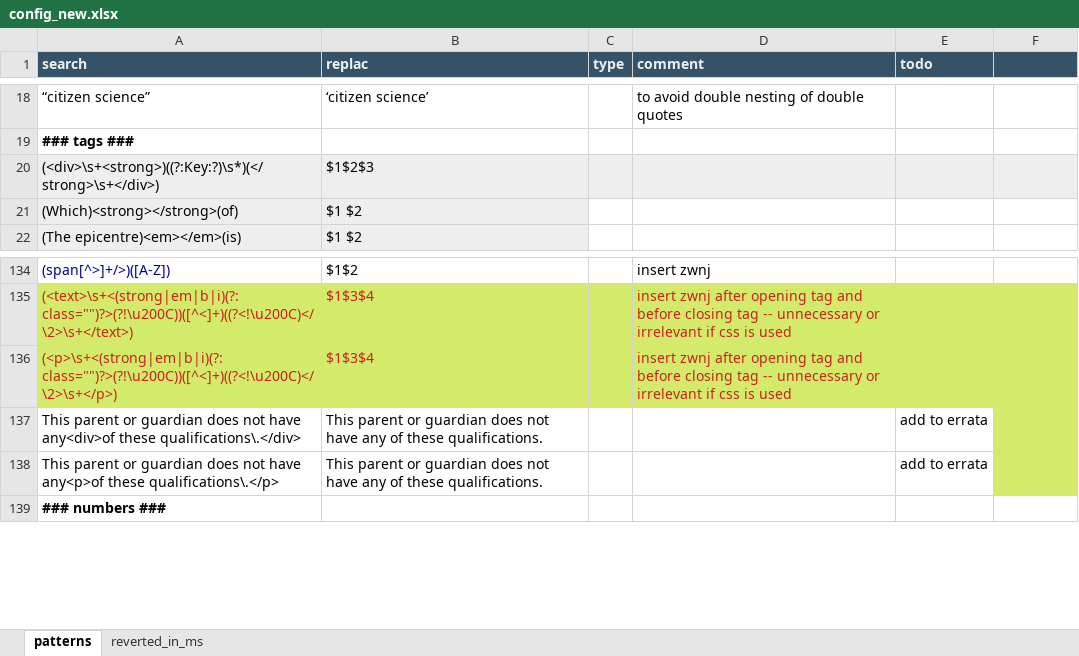
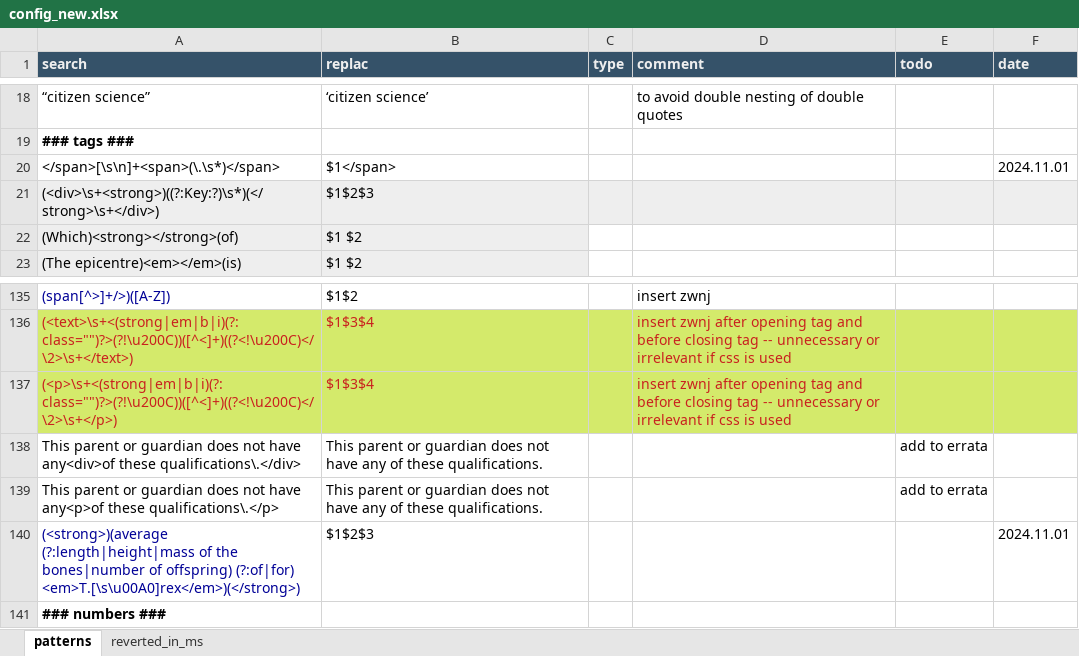
Before and after one commit to capstanlqc/source-xml-linter, an Excel workbook: config_new.xlsx, sheet patterns, drawn as a sheet; only a part is shown, gaps mark what is left out; values as stored, in another font and other column widths than the file's, no borders; conditional formats not drawn; addresses are those after the commit; the diff names each change by its address in the sheet, - before the commit and + after, or states it on an @@ line.

Commit message:
Added a couple of new rules -- and date column to know when a rule was added

```diff
--- a/config_new.xlsx (sheet patterns)
+++ b/config_new.xlsx (sheet patterns)
-F1: (empty)
+F1: date
+row 20: </span>[\s\n]+<span>(\.\s*)</span> | $1</span> |  |  |  | 2024.11.01
-F138:F139 fill: #D4EA6B
+F138:F139 fill: none
+row 140: (<strong>)(average (?:length|height|mass of the bones|number of offspring) (?:of|for) <em>T.[\s\u00A0]rex</em>)(</strong>) | $1‌$2‌$3 |  |  |  | 2024.11.01
```
